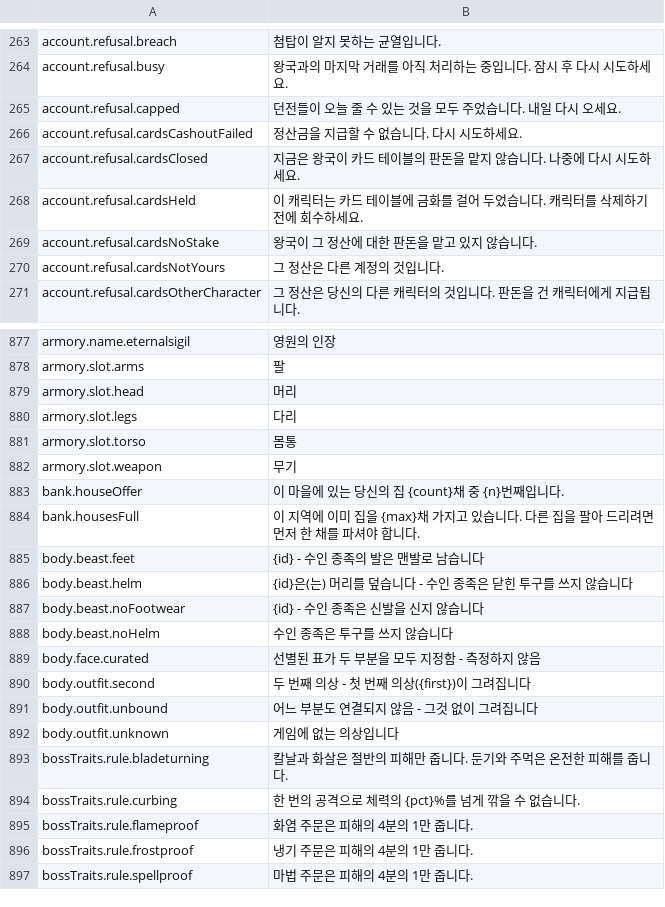
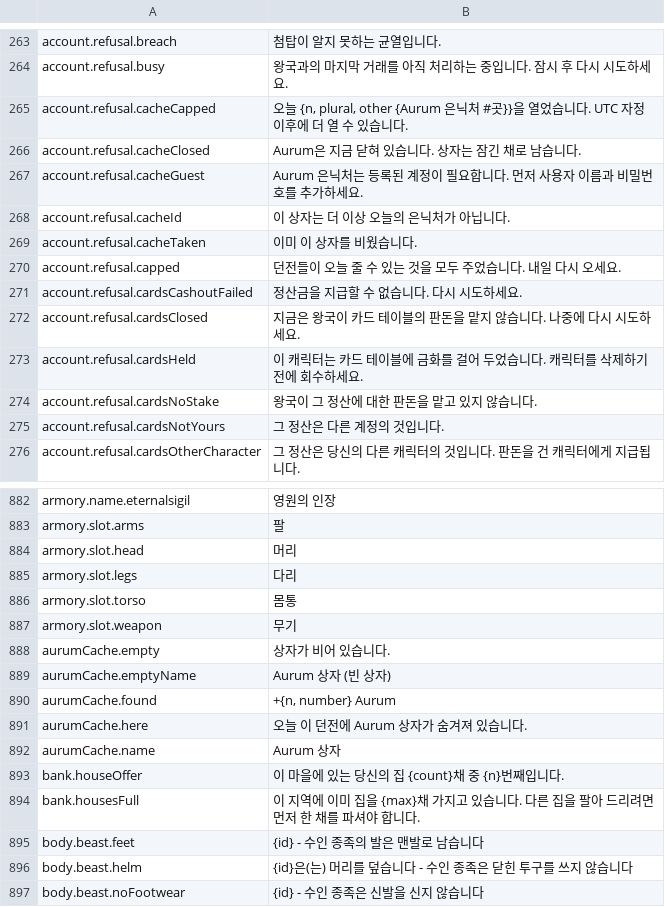
Before and after one commit to Lattymoy/daggerfall-js-source, a CSV file: locales/ko/Port_Strings.csv, drawn as a sheet; only a part is shown, gaps mark what is left out; the shorter side is filled out with more unchanged rows; the diff names each change by its address in the sheet, - before the commit and + after, or states it on an @@ line.

```diff
--- a/locales/ko/Port_Strings.csv
+++ b/locales/ko/Port_Strings.csv
+row 265: account.refusal.cacheCapped | 오늘 {n, plural, other {Aurum 은닉처 #곳}}을 열었습니다. UTC 자정 이후에 더 열 수 있습니다.
+row 266: account.refusal.cacheClosed | Aurum은 지금 닫혀 있습니다. 상자는 잠긴 채로 남습니다.
+row 267: account.refusal.cacheGuest | Aurum 은닉처는 등록된 계정이 필요합니다. 먼저 사용자 이름과 비밀번호를 추가하세요.
+row 268: account.refusal.cacheId | 이 상자는 더 이상 오늘의 은닉처가 아닙니다.
+row 269: account.refusal.cacheTaken | 이미 이 상자를 비웠습니다.
+row 888: aurumCache.empty | 상자가 비어 있습니다.
+row 889: aurumCache.emptyName | Aurum 상자 (빈 상자)
+row 890: aurumCache.found | +{n, number} Aurum
+row 891: aurumCache.here | 오늘 이 던전에 Aurum 상자가 숨겨져 있습니다.
+row 892: aurumCache.name | Aurum 상자
```
Also changed, not shown: locales/bg/Port_Strings.csv, locales/fr/Port_Strings.csv, 44 other files.
